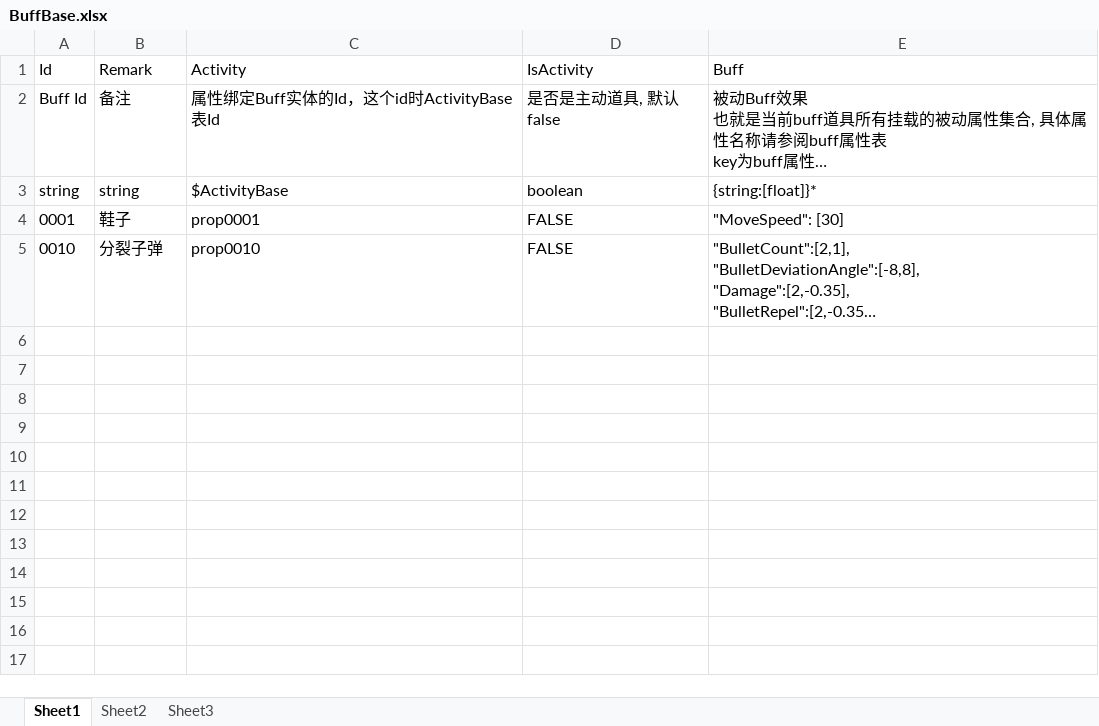
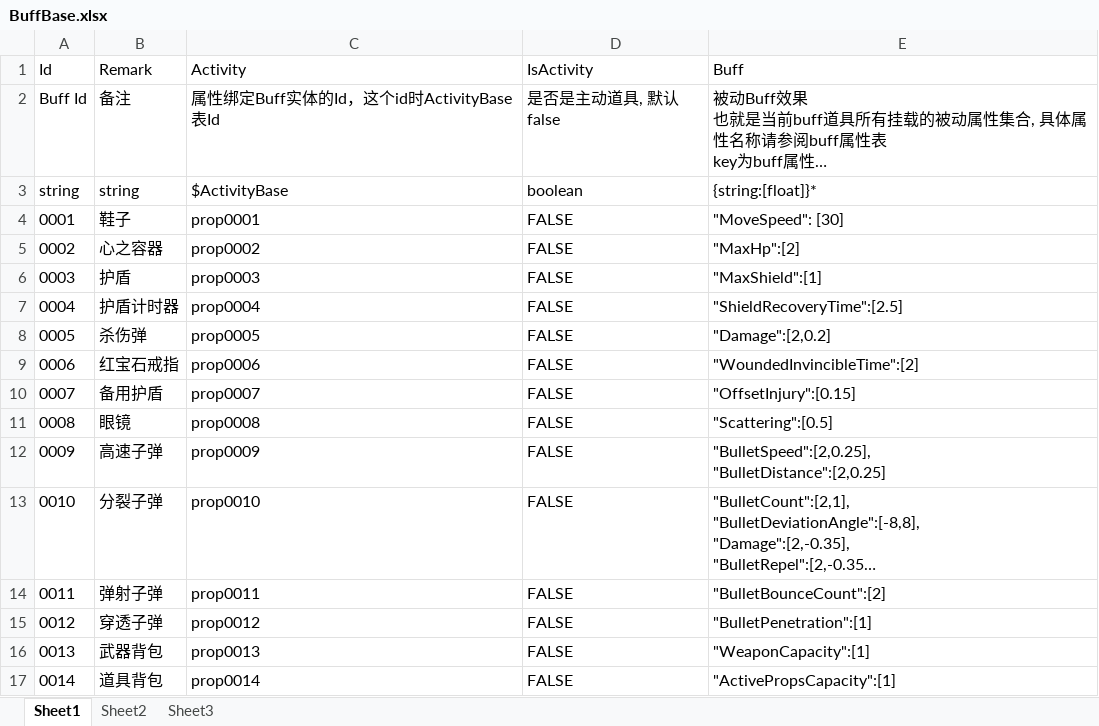
Before and after one commit to xlljc/DungeonShooting, an Excel workbook: DungeonShooting_Godot/excel/BuffBase.xlsx, sheet Sheet1, drawn as a sheet; long unchanged cells end in …; values as stored, in another font and other column widths than the file's, no borders; ↵ is a line break in a cell; the diff names each change by its address in the sheet, - before the commit and + after, or states it on an @@ line.

```diff
--- a/DungeonShooting_Godot/excel/BuffBase.xlsx (sheet Sheet1)
+++ b/DungeonShooting_Godot/excel/BuffBase.xlsx (sheet Sheet1)
+row 5: 0002 | 心之容器 | prop0002 | FALSE | "MaxHp":[2]
+row 6: 0003 | 护盾 | prop0003 | FALSE | "MaxShield":[1]
+row 7: 0004 | 护盾计时器 | prop0004 | FALSE | "ShieldRecoveryTime":[2.5]
+row 8: 0005 | 杀伤弹 | prop0005 | FALSE | "Damage":[2,0.2]
+row 9: 0006 | 红宝石戒指 | prop0006 | FALSE | "WoundedInvincibleTime":[2]
+row 10: 0007 | 备用护盾 | prop0007 | FALSE | "OffsetInjury":[0.15]
+row 11: 0008 | 眼镜 | prop0008 | FALSE | "Scattering":[0.5]
+row 12: 0009 | 高速子弹 | prop0009 | FALSE | "BulletSpeed":[2,0.25], ↵ "BulletDistance":[2,0.25]
+row 14: 0011 | 弹射子弹 | prop0011 | FALSE | "BulletBounceCount":[2]
+row 15: 0012 | 穿透子弹 | prop0012 | FALSE | "BulletPenetration":[1]
+row 16: 0013 | 武器背包 | prop0013 | FALSE | "WeaponCapacity":[1]
+row 17: 0014 | 道具背包 | prop0014 | FALSE | "ActivePropsCapacity":[1]
```
Also changed, not shown: sheet Sheet2, DungeonShooting_Godot/excel/ActivityBase.xlsx, 9 other files.
